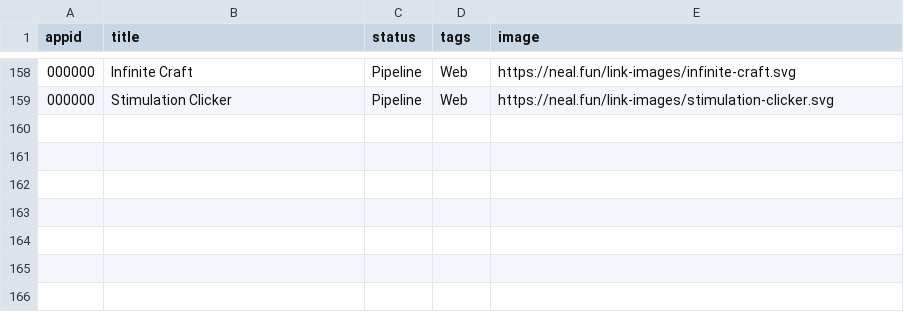
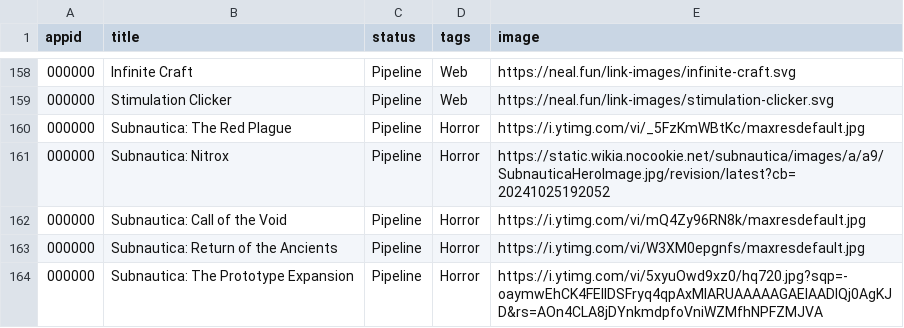
Before and after one commit to NanachiiXD/NanachiiXD.github.io, a CSV file: Games/conv.csv, drawn as a sheet; only a part is shown, gaps mark what is left out.

Commit message:
Added subnautica  1 mods

```diff
--- a/Games/conv.csv
+++ b/Games/conv.csv
@@ -159 +159,6 @@ appid,title,status,tags,image
 000000,"Stimulation Clicker",Pipeline,Web,https://neal.fun/link-images/stimulation-clicker.svg
+000000,"Subnautica: The Red Plague",Pipeline,Horror,https://i.ytimg.com/vi/_5FzKmWBtKc/maxresdefault.jpg
+000000,"Subnautica: Nitrox",Pipeline,Horror,https://static.wikia.nocookie.net/subnautica/images/a/a9/SubnauticaHeroImage.jpg/revision/latest?cb=20241025192052
+000000,"Subnautica: Call of the Void",Pipeline,Horror,https://i.ytimg.com/vi/mQ4Zy96RN8k/maxresdefault.jpg
+000000,"Subnautica: Return of the Ancients",Pipeline,Horror,https://i.ytimg.com/vi/W3XM0epgnfs/maxresdefault.jpg
+000000,"Subnautica: The Prototype Expansion",Pipeline,Horror,https://i.ytimg.com/vi/5xyuOwd9xz0/hq720.jpg?sqp=-oaymwEhCK4FEIIDSFryq4qpAxMIARUAAAAAGAElAADIQj0AgKJD&rs=AOn4CLA8jDYnkmdpfoVniWZMfhNPFZMJVA
```
Also changed, not shown: Games/games.csv.
